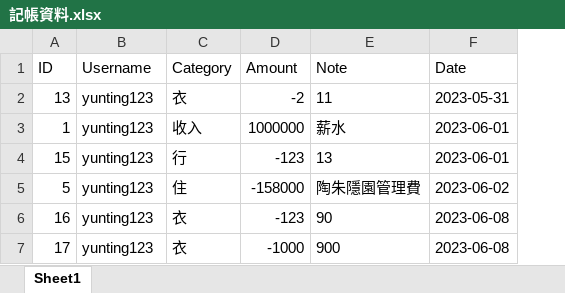
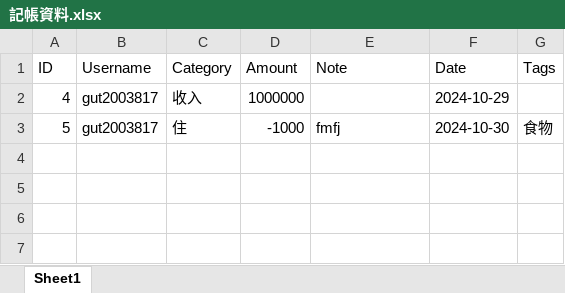
Before and after one commit to gut2003817/final, an Excel workbook: 記帳資料.xlsx, sheet Sheet1, drawn as a sheet; values as stored, in another font and other column widths than the file's, no borders; removed rows and columns are numbered as before the commit, all else as after; the diff names each change by its address in the sheet, - before the commit and + after, or states it on an @@ line.

```diff
--- a/記帳資料.xlsx (sheet Sheet1)
+++ b/記帳資料.xlsx (sheet Sheet1)
+column G (Tags), row 3: 食物
-row 2: 13 | yunting123 | 衣 | -2 | 11 | 2023-05-31
-row 3: 1 | yunting123 | 收入 | 1000000 | 薪水 | 2023-06-01
-row 4: 15 | yunting123 | 行 | -123 | 13 | 2023-06-01
+row 2: 4 | gut2003817 | 收入 | 1000000 |  | 2024-10-29
-B3 (Username): yunting123
+B3 (Username): gut2003817
-D3 (Amount): -158000
+D3 (Amount): -1000
-E3 (Note): 陶朱隱園管理費
+E3 (Note): fmfj
-F3 (Date): 2023-06-02
+F3 (Date): 2024-10-30
-row 6: 16 | yunting123 | 衣 | -123 | 90 | 2023-06-08
-row 7: 17 | yunting123 | 衣 | -1000 | 900 | 2023-06-08
```
Also changed, not shown: 12 other files.
